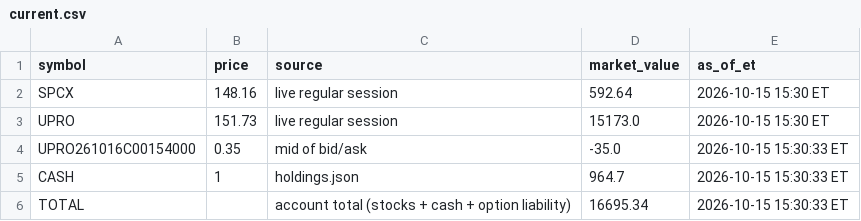
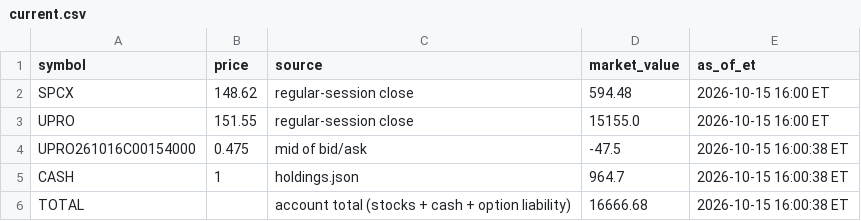
Before and after one commit to AT4Engineer/pq-22e56fd9, a CSV file: data/current.csv, drawn as a sheet.

```diff
--- a/data/current.csv
+++ b/data/current.csv
@@ -1,6 +1,6 @@
 symbol,price,source,market_value,as_of_et
-SPCX,148.16,live regular session,592.64,2026-10-15 15:30 ET
-UPRO,151.73,live regular session,15173.0,2026-10-15 15:30 ET
-UPRO261016C00154000,0.35,mid of bid/ask,-35.0,2026-10-15 15:30:33 ET
-CASH,1,holdings.json,964.7,2026-10-15 15:30:33 ET
-TOTAL,,account total (stocks + cash + option liability),16695.34,2026-10-15 15:30:33 ET
+SPCX,148.62,regular-session close,594.48,2026-10-15 16:00 ET
+UPRO,151.55,regular-session close,15155.0,2026-10-15 16:00 ET
+UPRO261016C00154000,0.475,mid of bid/ask,-47.5,2026-10-15 16:00:38 ET
+CASH,1,holdings.json,964.7,2026-10-15 16:00:38 ET
+TOTAL,,account total (stocks + cash + option liability),16666.68,2026-10-15 16:00:38 ET
```
Also changed, not shown: data/history.csv, data/intraday.csv, 15 other files.
